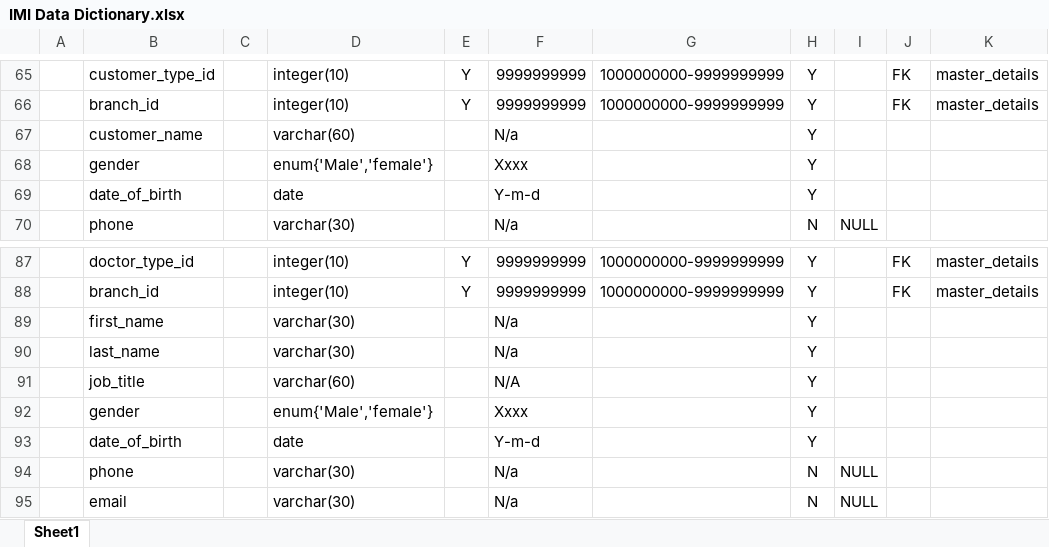
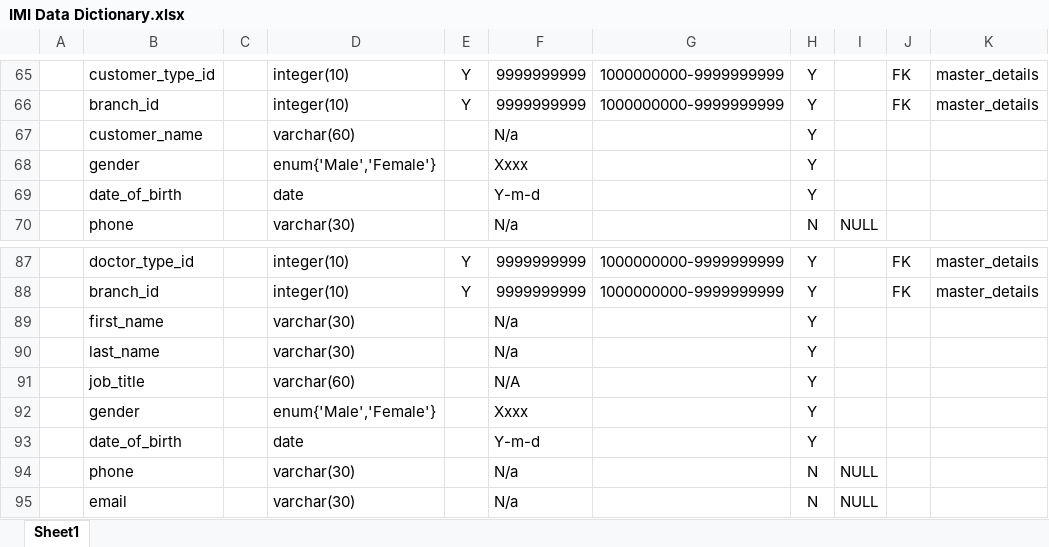
Before and after one commit to account-system/imi-document, an Excel workbook: IMI Data Dictionary.xlsx, sheet Sheet1, drawn as a sheet; only a part is shown, gaps mark what is left out; values as stored, in another font and other column widths than the file's, no borders; the diff names each change by its address in the sheet, - before the commit and + after, or states it on an @@ line.

Commit message:
cc

```diff
--- a/IMI Data Dictionary.xlsx (sheet Sheet1)
+++ b/IMI Data Dictionary.xlsx (sheet Sheet1)
-D68: enum{'Male','female'}
+D68: enum{'Male','Female'}
-D92: enum{'Male','female'}
+D92: enum{'Male','Female'}
```
